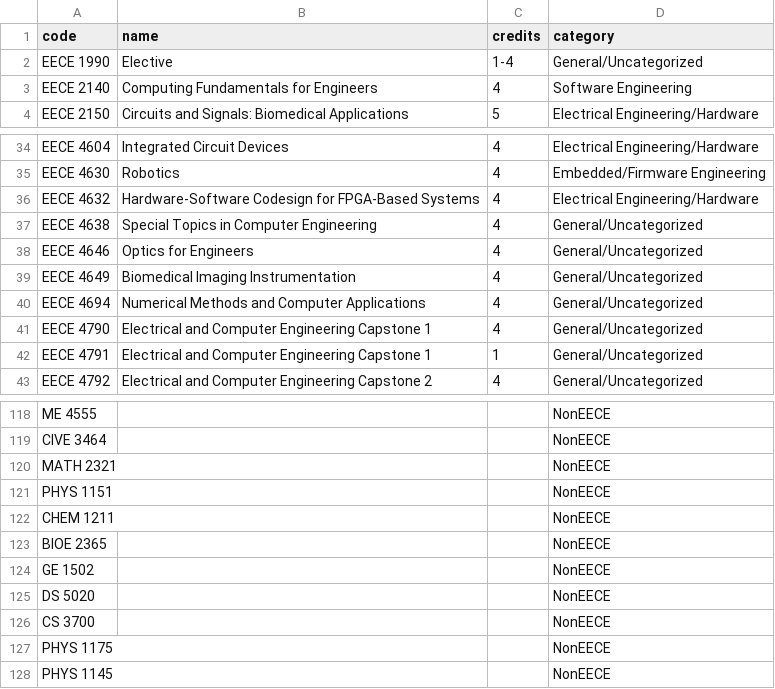
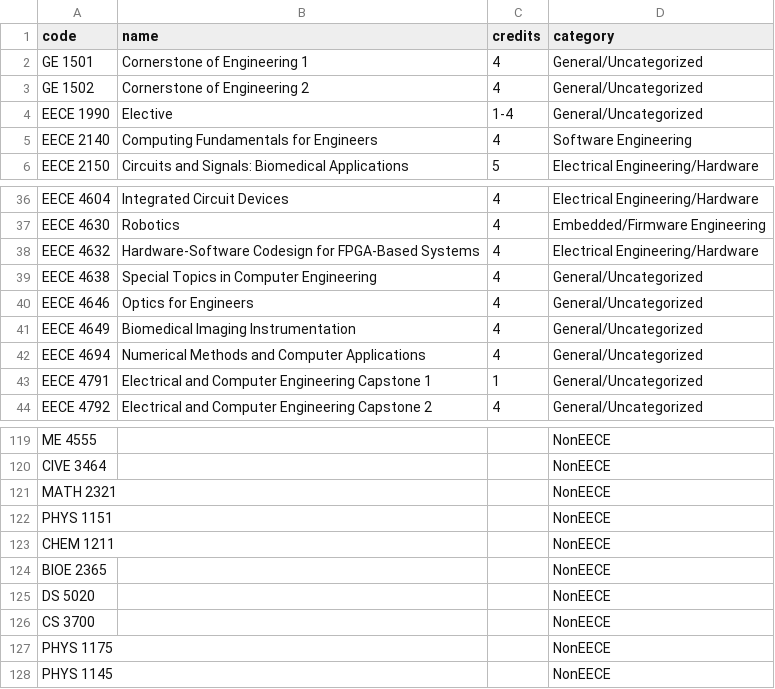
Before and after one commit to nehajoby/ECE_Course_Planner, a CSV file: ece-course-planner-python/data/courses.csv, drawn as a sheet; only a part is shown, gaps mark what is left out; removed rows and columns are numbered as before the commit, all else as after; the diff names each change by its address in the sheet, - before the commit and + after, or states it on an @@ line.

```diff
--- a/ece-course-planner-python/data/courses.csv
+++ b/ece-course-planner-python/data/courses.csv
+row 2: GE 1501 | Cornerstone of Engineering 1 | 4 | General/Uncategorized
+row 3: GE 1502 | Cornerstone of Engineering 2 | 4 | General/Uncategorized
-row 41: EECE 4790 | Electrical and Computer Engineering Capstone 1 | 4 | General/Uncategorized
-row 124: GE 1502 |  |  | NonEECE
```
Also changed, not shown: ece-course-planner-python/data/connections.csv, 2 other files.
